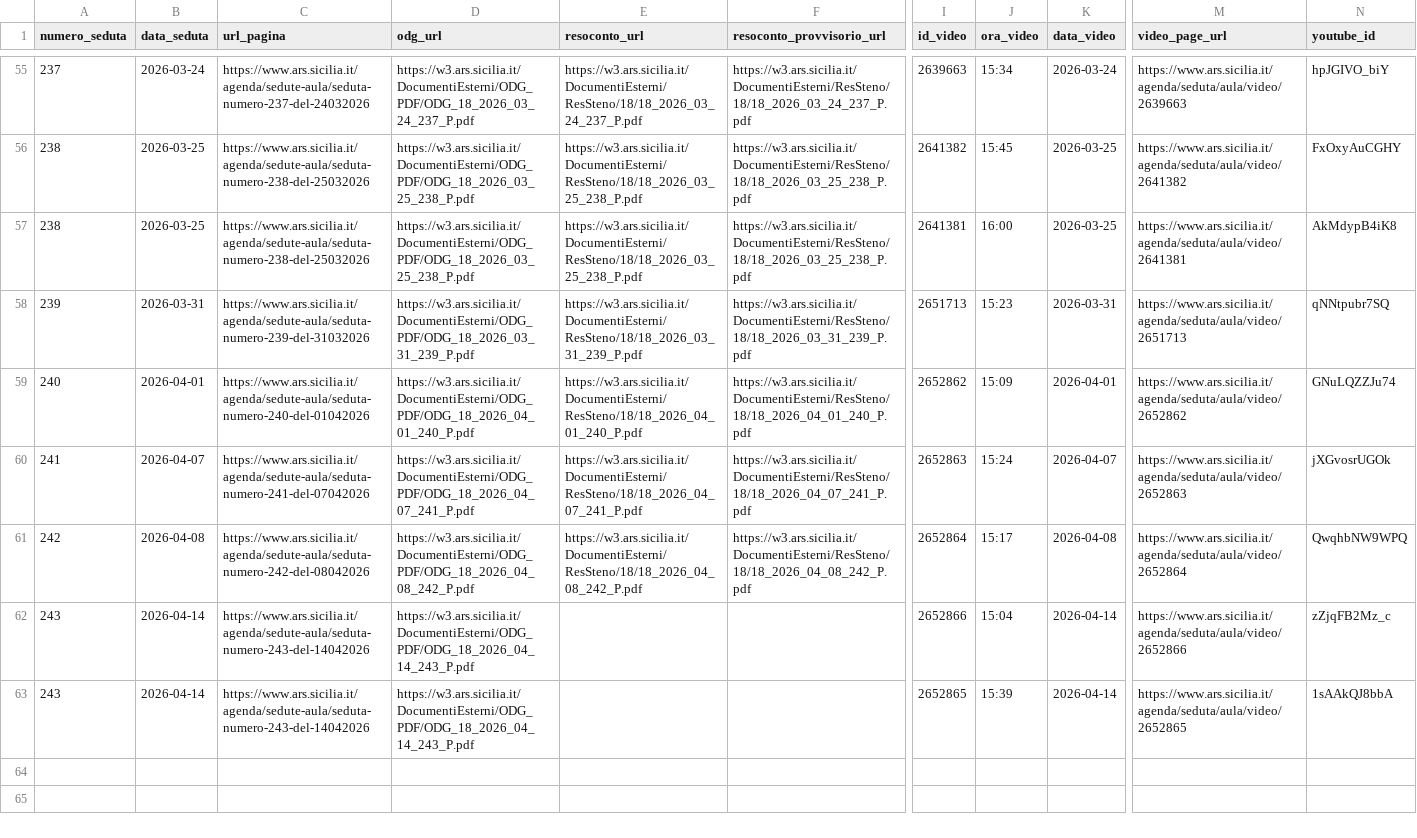
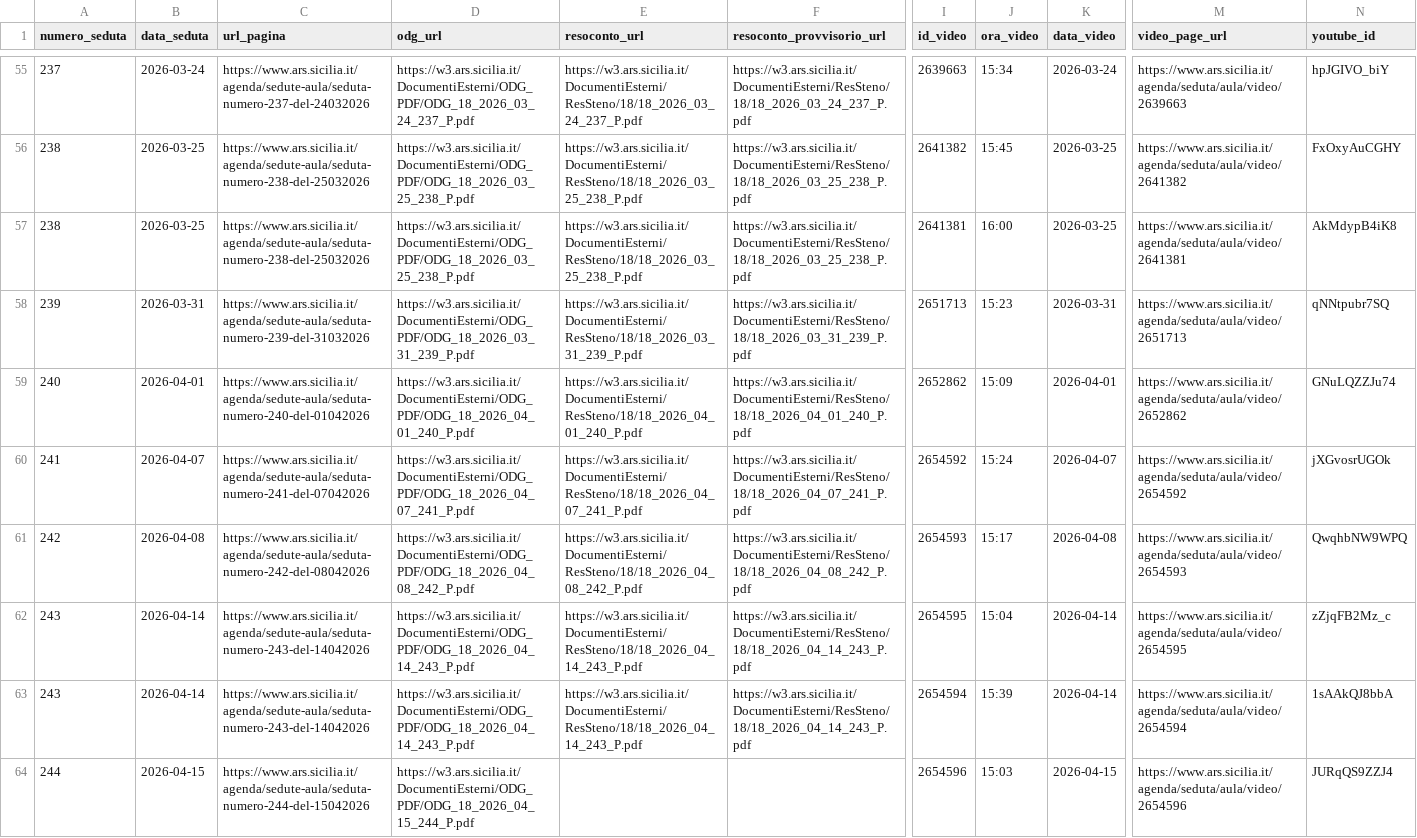
Before and after one commit to aborruso/ars_sicilia, a CSV file: data/anagrafica_video.csv, drawn as a sheet; only a part is shown, gaps mark what is left out; rows hold the shown columns only; the diff names each change by its address in the sheet, - before the commit and + after, or states it on an @@ line.

```diff
--- a/data/anagrafica_video.csv
+++ b/data/anagrafica_video.csv
-I60 (id_video): 2652863
+I60 (id_video): 2654592
-M60 (video_page_url): https://www.ars.sicilia.it/agenda/seduta/aula/video/2652863
+M60 (video_page_url): https://www.ars.sicilia.it/agenda/seduta/aula/video/2654592
-I61 (id_video): 2652864
+I61 (id_video): 2654593
-M61 (video_page_url): https://www.ars.sicilia.it/agenda/seduta/aula/video/2652864
+M61 (video_page_url): https://www.ars.sicilia.it/agenda/seduta/aula/video/2654593
-E62:E63 (resoconto_url): (empty)
+E62:E63 (resoconto_url): https://w3.ars.sicilia.it/DocumentiEsterni/ResSteno/18/18_2026_04_14_243_P.pdf
-F62:F63 (resoconto_provvisorio_url): (empty)
+F62:F63 (resoconto_provvisorio_url): https://w3.ars.sicilia.it/DocumentiEsterni/ResSteno/18/18_2026_04_14_243_P.pdf
-I62 (id_video): 2652866
+I62 (id_video): 2654595
-M62 (video_page_url): https://www.ars.sicilia.it/agenda/seduta/aula/video/2652866
+M62 (video_page_url): https://www.ars.sicilia.it/agenda/seduta/aula/video/2654595
-I63 (id_video): 2652865
+I63 (id_video): 2654594
-M63 (video_page_url): https://www.ars.sicilia.it/agenda/seduta/aula/video/2652865
+M63 (video_page_url): https://www.ars.sicilia.it/agenda/seduta/aula/video/2654594
+row 64: 244 | 2026-04-15 | https://www.ars.sicilia.it/agenda/sedute-aula/seduta-numero-244-del-15042026 | https://w3.ars.sicilia.it/DocumentiEsterni/ODG_PDF/ODG_18_2026_04_15_244_P.pdf |  |  | 2654596 | 15:03 | 2026-04-15 | https://www.ars.sicilia.it/agenda/seduta/aula/video/2654596 | JURqQS9ZZJ4
```
